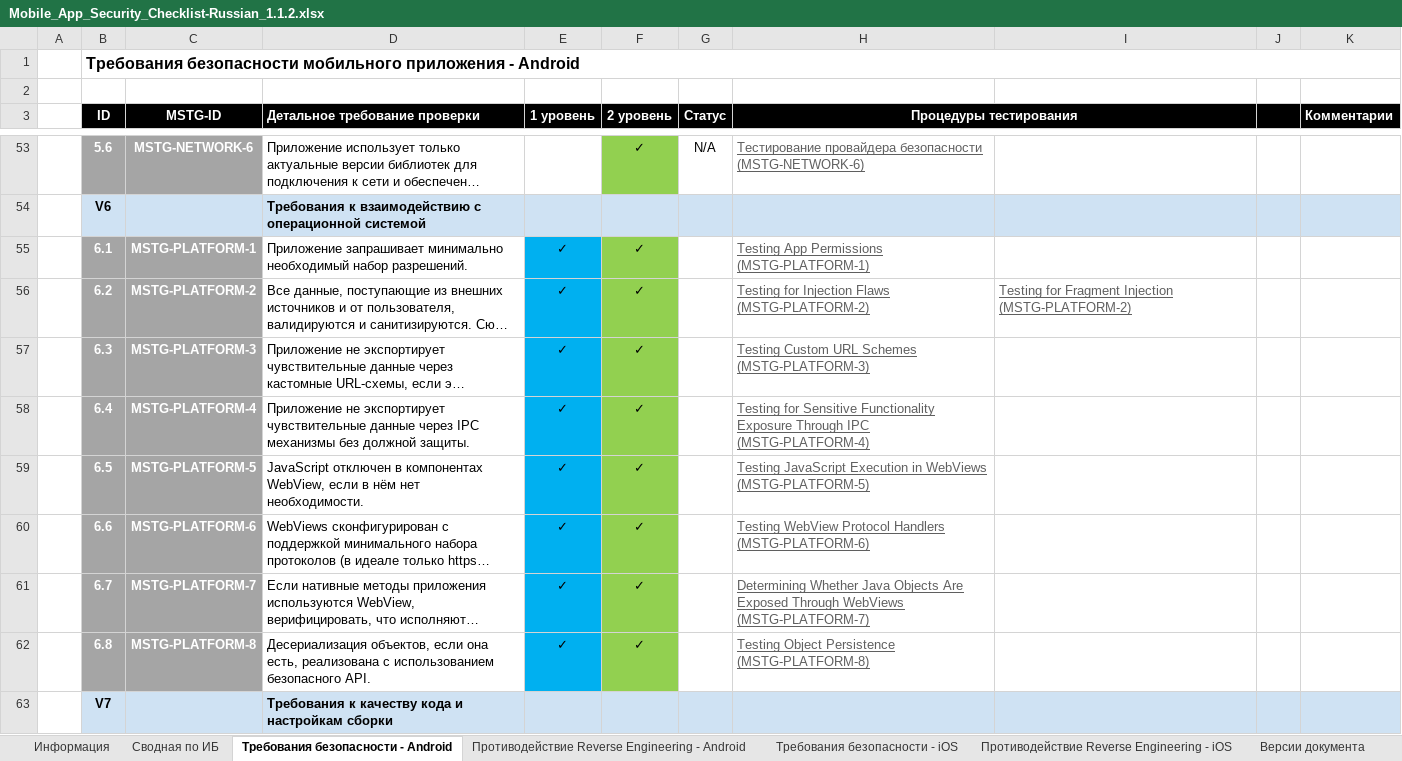
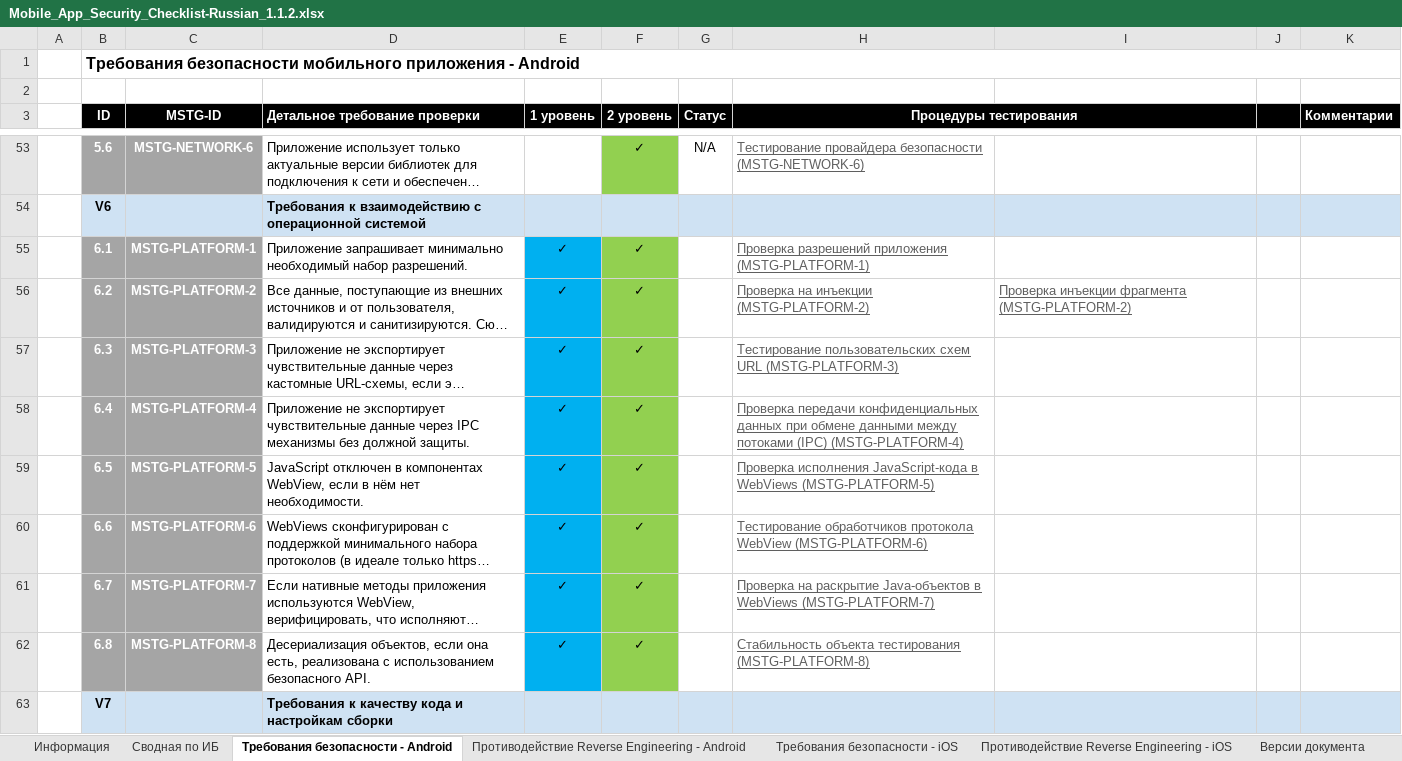
Before and after one commit to bigazzzz/owasp_masvs_checklist_ru, an Excel workbook: Mobile_App_Security_Checklist-Russian_1.1.2.xlsx, sheet Требования безопасности - Android, drawn as a sheet; only a part is shown, gaps mark what is left out; long unchanged cells end in …; values as stored, in another font and other column widths than the file's, no borders; the diff covers the shown part only; the diff names each change by its address in the sheet, - before the commit and + after, or states it on an @@ line.

Commit message:
Android Security Requiments translated

```diff
--- a/Mobile_App_Security_Checklist-Russian_1.1.2.xlsx (sheet Требования безопасности - Android)
+++ b/Mobile_App_Security_Checklist-Russian_1.1.2.xlsx (sheet Требования безопасности - Android)
-H55 (Процедуры тестирования): Testing App Permissions (MSTG-PLATFORM-1)
+H55 (Процедуры тестирования): Проверка разрешений приложения (MSTG-PLATFORM-1)
-H56 (Процедуры тестирования): Testing for Injection Flaws (MSTG-PLATFORM-2)
+H56 (Процедуры тестирования): Проверка на инъекции (MSTG-PLATFORM-2)
-I56: Testing for Fragment Injection (MSTG-PLATFORM-2)
+I56: Проверка инъекции фрагмента (MSTG-PLATFORM-2)
-H57 (Процедуры тестирования): Testing Custom URL Schemes (MSTG-PLATFORM-3)
+H57 (Процедуры тестирования): Тестирование пользовательских схем URL (MSTG-PLATFORM-3)
-H58 (Процедуры тестирования): Testing for Sensitive Functionality Exposure Through IPC (MSTG-PLATFORM-4)
+H58 (Процедуры тестирования): Проверка передачи конфиденциальных данных при обмене данными между потоками (IPC) (MSTG-PLATFORM-4)
-H59 (Процедуры тестирования): Testing JavaScript Execution in WebViews (MSTG-PLATFORM-5)
+H59 (Процедуры тестирования): Проверка исполнения JavaScript-кода в WebViews (MSTG-PLATFORM-5)
-H60 (Процедуры тестирования): Testing WebView Protocol Handlers (MSTG-PLATFORM-6)
+H60 (Процедуры тестирования): Тестирование обработчиков протокола WebView (MSTG-PLATFORM-6)
-H61 (Процедуры тестирования): Determining Whether Java Objects Are Exposed Through WebViews (MSTG-PLATFORM-7)
+H61 (Процедуры тестирования): Проверка на раскрытие Java-объектов в WebViews (MSTG-PLATFORM-7)
-H62 (Процедуры тестирования): Testing Object Persistence (MSTG-PLATFORM-8)
+H62 (Процедуры тестирования): Стабильность объекта тестирования (MSTG-PLATFORM-8)
```
Also changed, not shown: 9 edited cells elsewhere in this sheet, charts or pictures.
